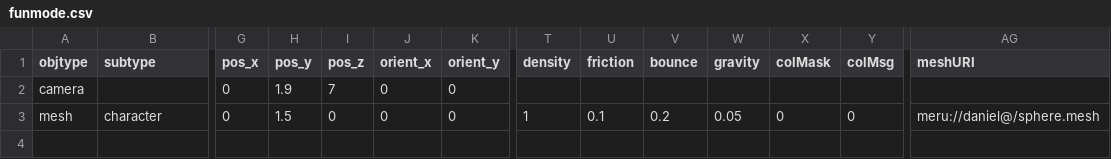
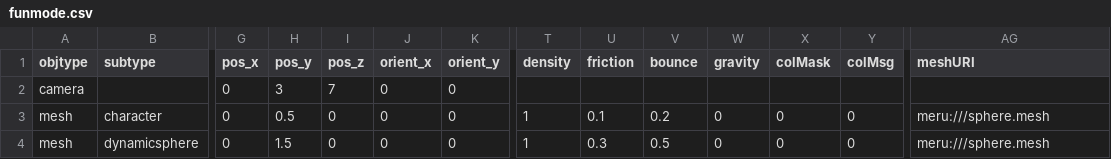
Before and after one commit to speedlimits/museum, a CSV file: scenes/funmode.csv, drawn as a sheet; only a part is shown, gaps mark what is left out; rows hold the shown columns only; the diff names each change by its address in the sheet, - before the commit and + after, or states it on an @@ line.

```diff
--- a/scenes/funmode.csv
+++ b/scenes/funmode.csv
-H2 (pos_y): 1.9
+H2 (pos_y): 3
-H3 (pos_y): 1.5
+H3 (pos_y): 0.5
-W3 (gravity): 0.05
+W3 (gravity): 0
-AG3 (meshURI): meru://daniel@/sphere.mesh
+AG3 (meshURI): meru:///sphere.mesh
+row 4: mesh | dynamicsphere | 0 | 1.5 | 0 | 0 | 0 | 1 | 0.3 | 0.5 | 0 | 0 | 0 | meru:///sphere.mesh
```
Also changed, not shown: 2 other files.
